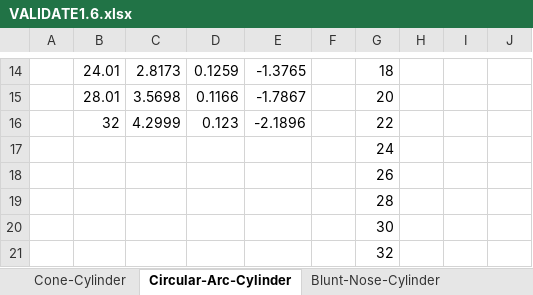
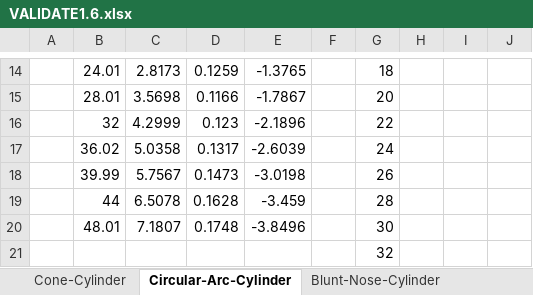
Before and after one commit to chenjingfan14/High-Speed-Vehicle-Optimisation, an Excel workbook: AeroPrediction/Validation/VALIDATE1.6.xlsx, sheet Circular-Arc-Cylinder, drawn as a sheet; only a part is shown, gaps mark what is left out; values as stored, in another font and other column widths than the file's, no borders; charts and pictures not drawn; removed rows and columns are numbered as before the commit, all else as after; the diff names each change by its address in the sheet, - before the commit and + after, or states it on an @@ line.

```diff
--- a/AeroPrediction/Validation/VALIDATE1.6.xlsx (sheet Circular-Arc-Cylinder)
+++ b/AeroPrediction/Validation/VALIDATE1.6.xlsx (sheet Circular-Arc-Cylinder)
-row 17:  |  |  |  |  |  | 24
-row 18:  |  |  |  |  |  | 26
-row 19:  |  |  |  |  |  | 28
-row 20:  |  |  |  |  |  | 30
+row 17:  | 36.02 | 5.0358 | 0.1317 | -2.6039 |  | 24
+row 18:  | 39.99 | 5.7567 | 0.1473 | -3.0198 |  | 26
+row 19:  | 44 | 6.5078 | 0.1628 | -3.459 |  | 28
+row 20:  | 48.01 | 7.1807 | 0.1748 | -3.8496 |  | 30
```
Also changed, not shown: sheet Circ-Arc-Circ-Arc, sheet Circ-Arc-Cylinder-Bottail, sheet Circ-Arc-Cylinder-Flare, sheet Blunt-Nose-Cylinder, sheet Cone-Cylinder, charts or pictures, 17 other files.
